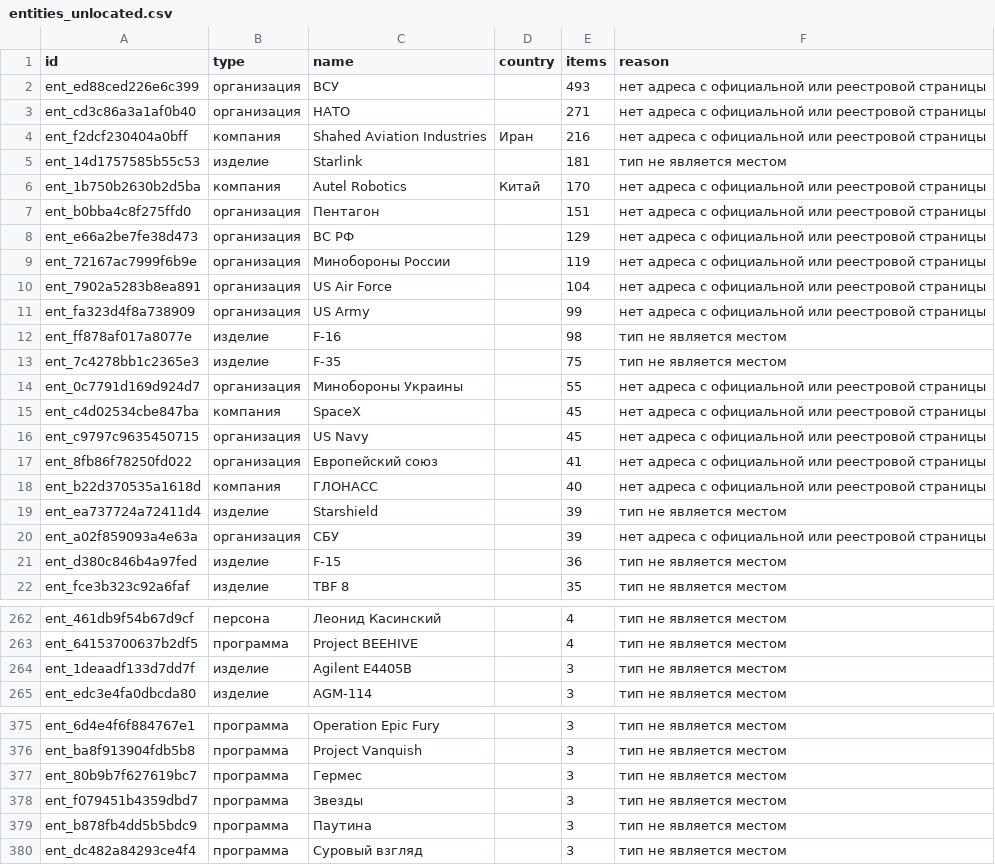
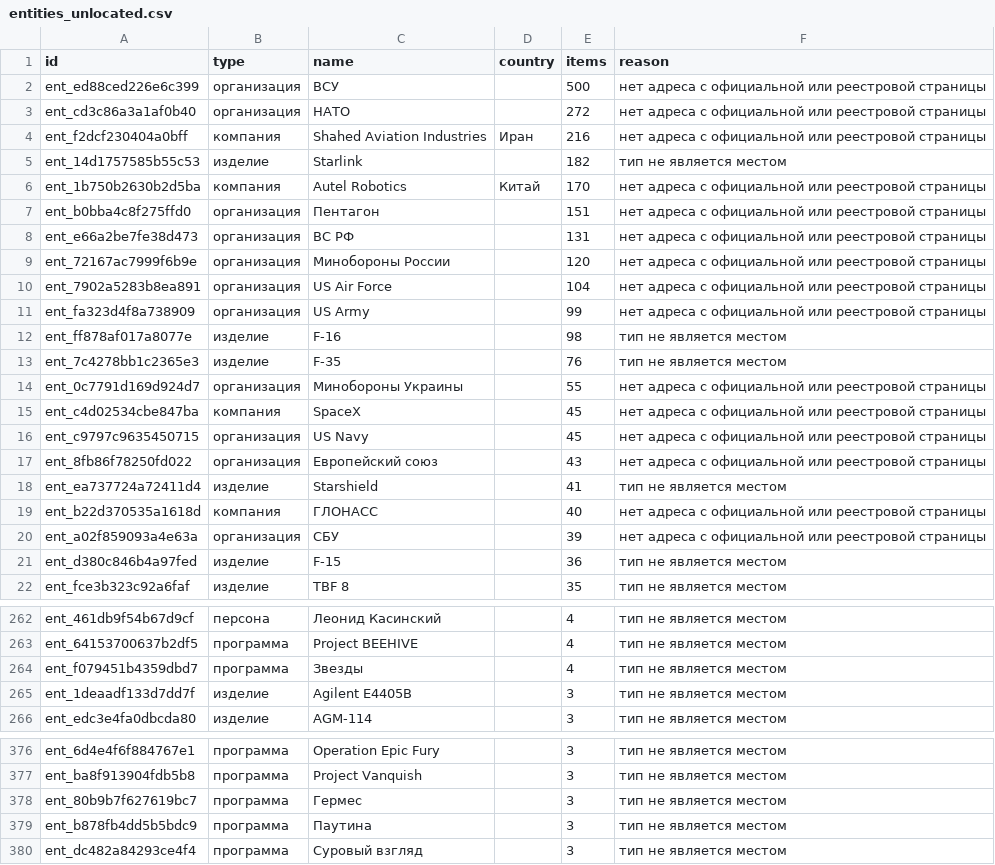
Before and after one commit to SKB-BY/cbr-news-materials, a CSV file: news-map/entities_unlocated.csv, drawn as a sheet; only a part is shown, gaps mark what is left out; the diff covers the shown part only.

```diff
--- a/news-map/entities_unlocated.csv
+++ b/news-map/entities_unlocated.csv
@@ -1,10 +1,10 @@
 id,type,name,country,items,reason
-ent_ed88ced226e6c399,организация,ВСУ,,493,нет адреса с официальной или реестровой страницы
-ent_cd3c86a3a1af0b40,организация,НАТО,,271,нет адреса с официальной или реестровой страницы
+ent_ed88ced226e6c399,организация,ВСУ,,500,нет адреса с официальной или реестровой страницы
+ent_cd3c86a3a1af0b40,организация,НАТО,,272,нет адреса с официальной или реестровой страницы
 ent_f2dcf230404a0bff,компания,Shahed Aviation Industries,Иран,216,нет адреса с официальной или реестровой страницы
-ent_14d1757585b55c53,изделие,Starlink,,181,тип не является местом
+ent_14d1757585b55c53,изделие,Starlink,,182,тип не является местом
 ent_1b750b2630b2d5ba,компания,Autel Robotics,Китай,170,нет адреса с официальной или реестровой страницы
 ent_b0bba4c8f275ffd0,организация,Пентагон,,151,нет адреса с официальной или реестровой страницы
-ent_e66a2be7fe38d473,организация,ВС РФ,,129,нет адреса с официальной или реестровой страницы
-ent_72167ac7999f6b9e,организация,Минобороны России,,119,нет адреса с официальной или реестровой страницы
+ent_e66a2be7fe38d473,организация,ВС РФ,,131,нет адреса с официальной или реестровой страницы
+ent_72167ac7999f6b9e,организация,Минобороны России,,120,нет адреса с официальной или реестровой страницы
 ent_7902a5283b8ea891,организация,US Air Force,,104,нет адреса с официальной или реестровой страницы
@@ -12,3 +12,3 @@ ent_fa323d4f8a738909,организация,US Army,,99,нет адреса с
 ent_ff878af017a8077e,изделие,F-16,,98,тип не является местом
-ent_7c4278bb1c2365e3,изделие,F-35,,75,тип не является местом
+ent_7c4278bb1c2365e3,изделие,F-35,,76,тип не является местом
 ent_0c7791d169d924d7,организация,Минобороны Украины,,55,нет адреса с официальной или реестровой страницы
@@ -16,5 +16,5 @@ ent_c4d02534cbe847ba,компания,SpaceX,,45,нет адреса с офиц
 ent_c9797c9635450715,организация,US Navy,,45,нет адреса с официальной или реестровой страницы
-ent_8fb86f78250fd022,организация,Европейский союз,,41,нет адреса с официальной или реестровой страницы
+ent_8fb86f78250fd022,организация,Европейский союз,,43,нет адреса с официальной или реестровой страницы
+ent_ea737724a72411d4,изделие,Starshield,,41,тип не является местом
 ent_b22d370535a1618d,компания,ГЛОНАСС,,40,нет адреса с официальной или реестровой страницы
-ent_ea737724a72411d4,изделие,Starshield,,39,тип не является местом
 ent_a02f859093a4e63a,организация,СБУ,,39,нет адреса с официальной или реестровой страницы
@@ -265,2 +265,3 @@ ent_461db9f54b67d9cf,персона,Леонид Касинский,,4,тип н
 ent_64153700637b2df5,программа,Project BEEHIVE,,4,тип не является местом
+ent_f079451b4359dbd7,программа,Звезды,,4,тип не является местом
 ent_1deaadf133d7dd7f,изделие,Agilent E4405B,,3,тип не является местом
@@ -379,3 +380,2 @@ ent_ba8f913904fdb5b8,программа,Project Vanquish,,3,тип не явля
 ent_80b9b7f627619bc7,программа,Гермес,,3,тип не является местом
-ent_f079451b4359dbd7,программа,Звезды,,3,тип не является местом
 ent_b878fb4dd5b5bdc9,программа,Паутина,,3,тип не является местом
```
Also changed, not shown: 10 added rows and 6 removed rows elsewhere in this file, 26 other files.
